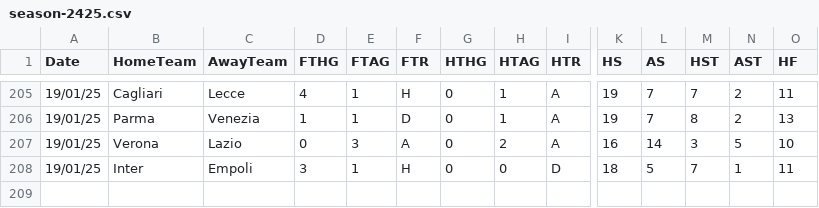
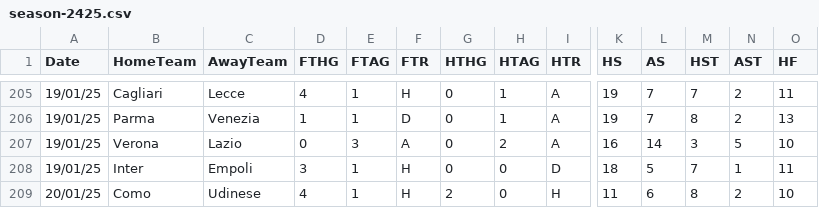
Before and after one commit to datasets/football-datasets, a CSV file: datasets/serie-a/season-2425.csv, drawn as a sheet; only a part is shown, gaps mark what is left out; rows hold the shown columns only; the diff names each change by its address in the sheet, - before the commit and + after, or states it on an @@ line.

```diff
--- a/datasets/serie-a/season-2425.csv
+++ b/datasets/serie-a/season-2425.csv
+row 209: 20/01/25 | Como | Udinese | 4 | 1 | H | 2 | 0 | H | 11 | 6 | 8 | 2 | 10
```
Also changed, not shown: datasets/la-liga/season-2425.csv, datasets/premier-league/season-2425.csv.
